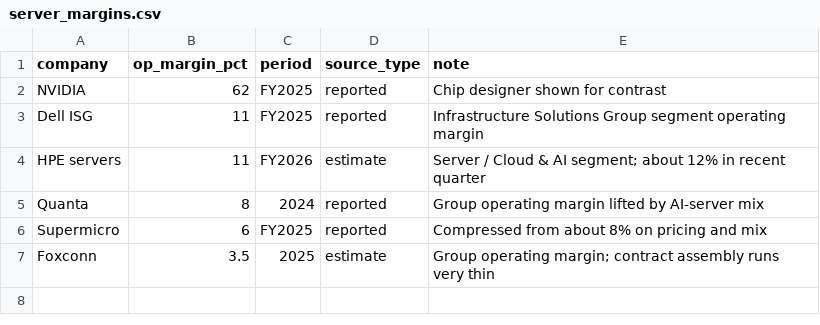
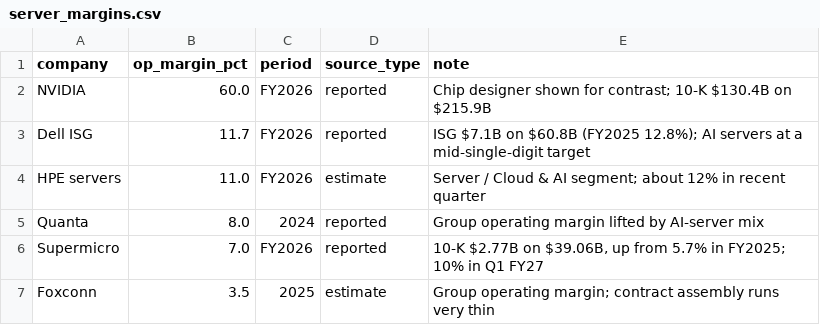
Before and after one commit to fbncldy/ai-infra-capex-dashboard, a CSV file: data/processed/server_margins.csv, drawn as a sheet.

```diff
--- a/data/processed/server_margins.csv
+++ b/data/processed/server_margins.csv
@@ -1,7 +1,7 @@
 company,op_margin_pct,period,source_type,note
-NVIDIA,62,FY2025,reported,Chip designer shown for contrast
-Dell ISG,11,FY2025,reported,Infrastructure Solutions Group segment operating margin
-HPE servers,11,FY2026,estimate,Server / Cloud & AI segment; about 12% in recent quarter
-Quanta,8,2024,reported,Group operating margin lifted by AI-server mix
-Supermicro,6,FY2025,reported,Compressed from about 8% on pricing and mix
+NVIDIA,60.0,FY2026,reported,Chip designer shown for contrast; 10-K $130.4B on $215.9B
+Dell ISG,11.7,FY2026,reported,ISG $7.1B on $60.8B (FY2025 12.8%); AI servers at a mid-single-digit target
+HPE servers,11.0,FY2026,estimate,Server / Cloud & AI segment; about 12% in recent quarter
+Quanta,8.0,2024,reported,Group operating margin lifted by AI-server mix
+Supermicro,7.0,FY2026,reported,"10-K $2.77B on $39.06B, up from 5.7% in FY2025; 10% in Q1 FY27"
 Foxconn,3.5,2025,estimate,Group operating margin; contract assembly runs very thin
```
Also changed, not shown: data/processed/ai_lab_revenue.csv, data/processed/chatgpt_users.csv, 17 other files.
